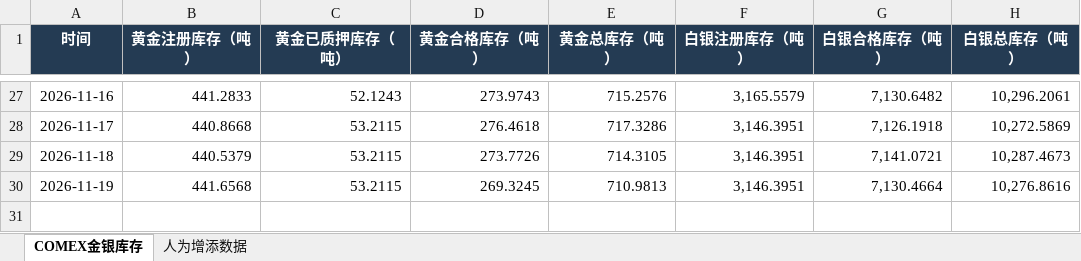
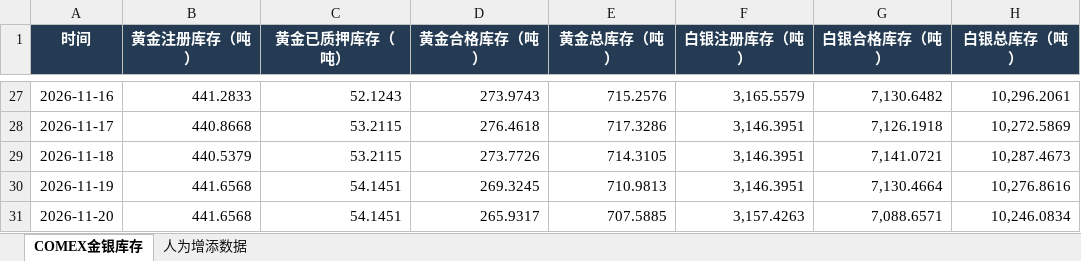
Before and after one commit to meiqiguanzhiking-byte/gold-dashboard, an Excel workbook: 全量数据/COMEX金银库存.xlsx, sheet COMEX金银库存, drawn as a sheet; only a part is shown, gaps mark what is left out; values as stored, in another font and other column widths than the file's, no borders; the diff names each change by its address in the sheet, - before the commit and + after, or states it on an @@ line.

```diff
--- a/全量数据/COMEX金银库存.xlsx (sheet COMEX金银库存)
+++ b/全量数据/COMEX金银库存.xlsx (sheet COMEX金银库存)
-C30 (黄金已质押库存（吨）): 53.2115
+C30 (黄金已质押库存（吨）): 54.1451
+row 31: 2026-11-20 | 441.6568 | 54.1451 | 265.9317 | 707.5885 | 3,157.4263 | 7,088.6571 | 10,246.0834
```
Also changed, not shown: sheet 人为增添数据, 全量数据/SPDR黄金ETF份额.xlsx, 全量数据/伦敦金现与汇率_北京时间1530收盘价.xlsx, 20 other files.
